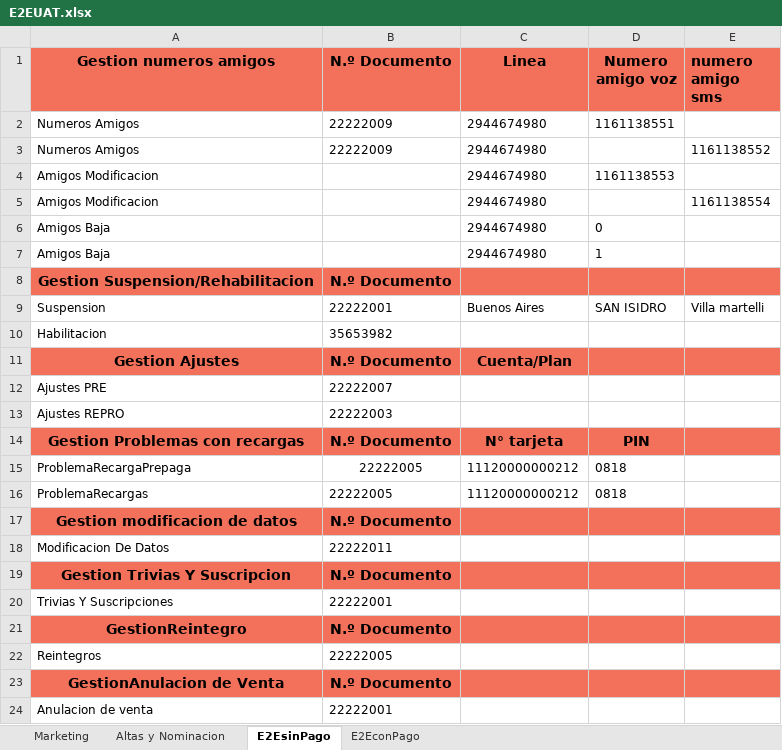
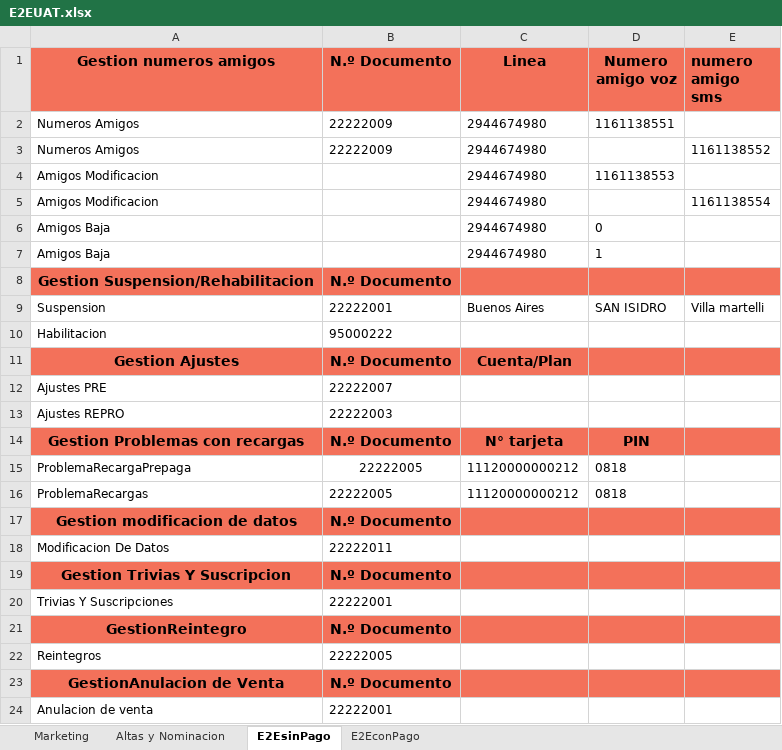
Before and after one commit to FlorangelRC/TelecomProyectoFAN, an Excel workbook: E2EUAT.xlsx, sheet E2EsinPago, drawn as a sheet; values as stored, in another font and other column widths than the file's, no borders; the diff names each change by its address in the sheet, - before the commit and + after, or states it on an @@ line.

```diff
--- a/E2EUAT.xlsx (sheet E2EsinPago)
+++ b/E2EUAT.xlsx (sheet E2EsinPago)
-B10 (N.º Documento): 35653982
+B10 (N.º Documento): 95000222
```
Also changed, not shown: sheet E2EconPago, sheet Altas y Nominacion, E2ESIT.xlsx, 3 other files.
